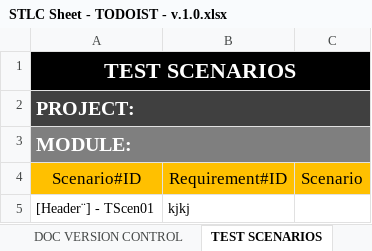
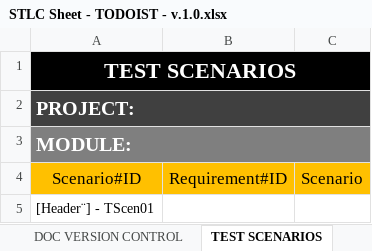
Before and after one commit to NicoGiglio/No-Country-1st-Project, an Excel workbook: STLC Sheet - TODOIST - v.1.0.xlsx, sheet TEST SCENARIOS, drawn as a sheet; values as stored, in another font and other column widths than the file's, no borders; the diff names each change by its address in the sheet, - before the commit and + after, or states it on an @@ line.

Commit message:
STLC Mod5

```diff
--- a/STLC Sheet - TODOIST - v.1.0.xlsx (sheet TEST SCENARIOS)
+++ b/STLC Sheet - TODOIST - v.1.0.xlsx (sheet TEST SCENARIOS)
-B5: kjkj
+B5: (empty)
```
